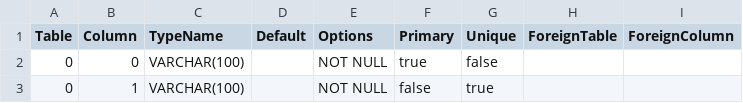
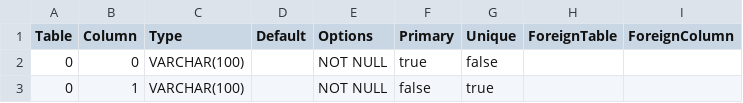
Before and after one commit to prrvchr/mDriveOOo, a CSV file: oneDriveOOo/hsqldb/TableColumn.csv, drawn as a sheet; only a part is shown.

```diff
--- a/oneDriveOOo/hsqldb/TableColumn.csv
+++ b/oneDriveOOo/hsqldb/TableColumn.csv
@@ -1,2 +1,2 @@
-Table|Column|TypeName|Default|Options|Primary|Unique|ForeignTable|ForeignColumn
+Table|Column|Type|Default|Options|Primary|Unique|ForeignTable|ForeignColumn
 0|0|VARCHAR(100)||NOT NULL|true|false||
```
Also changed, not shown: 1 other file.
